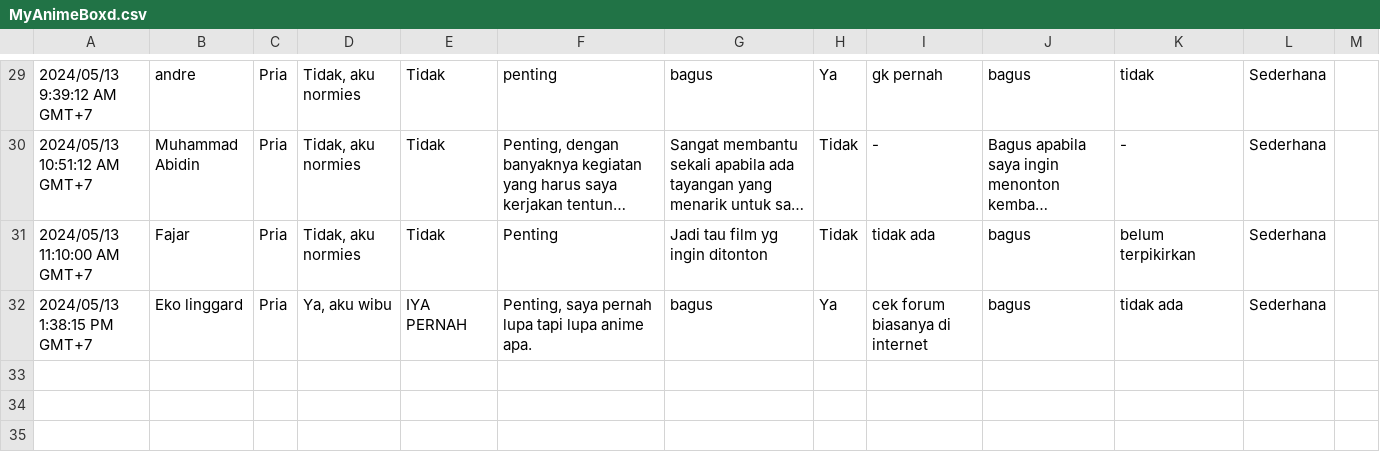
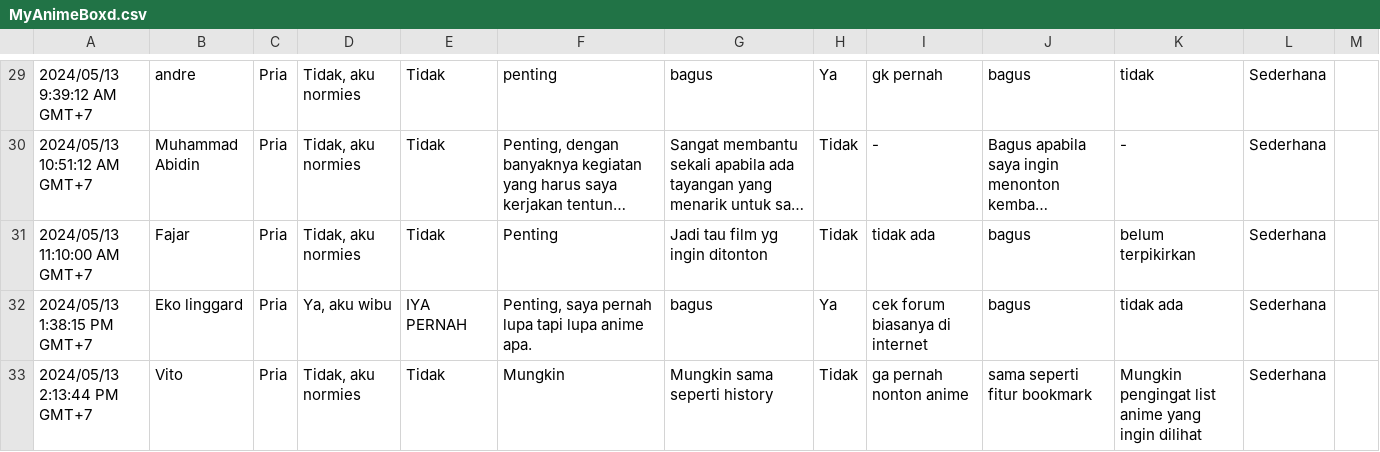
Before and after one commit to adenafil/imk_data_kuisoner, a CSV file: MyAnimeBoxd.csv, drawn as a sheet; only a part is shown, gaps mark what is left out; long unchanged cells end in …; the diff names each change by its address in the sheet, - before the commit and + after, or states it on an @@ line.

Commit message:
update data kuisoner

```diff
--- a/MyAnimeBoxd.csv
+++ b/MyAnimeBoxd.csv
+row 33: 2024/05/13 2:13:44 PM GMT+7 | Vito | Pria | Tidak, aku normies | Tidak | Mungkin | Mungkin sama seperti history | Tidak | ga pernah nonton anime | sama seperti fitur bookmark | Mungkin pengingat list anime yang ingin dilihat | Sederhana
```
